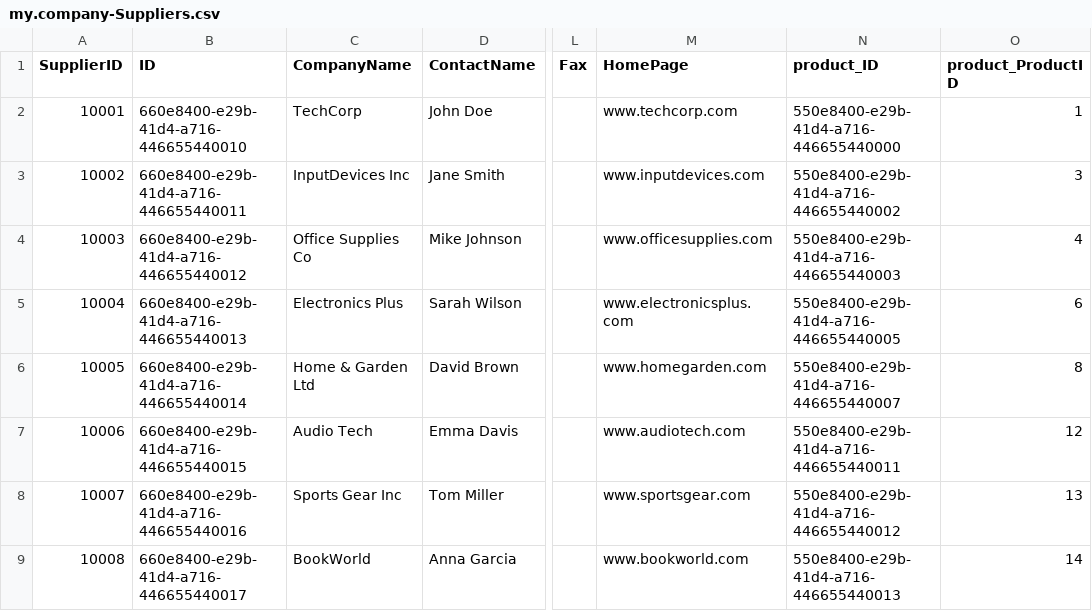
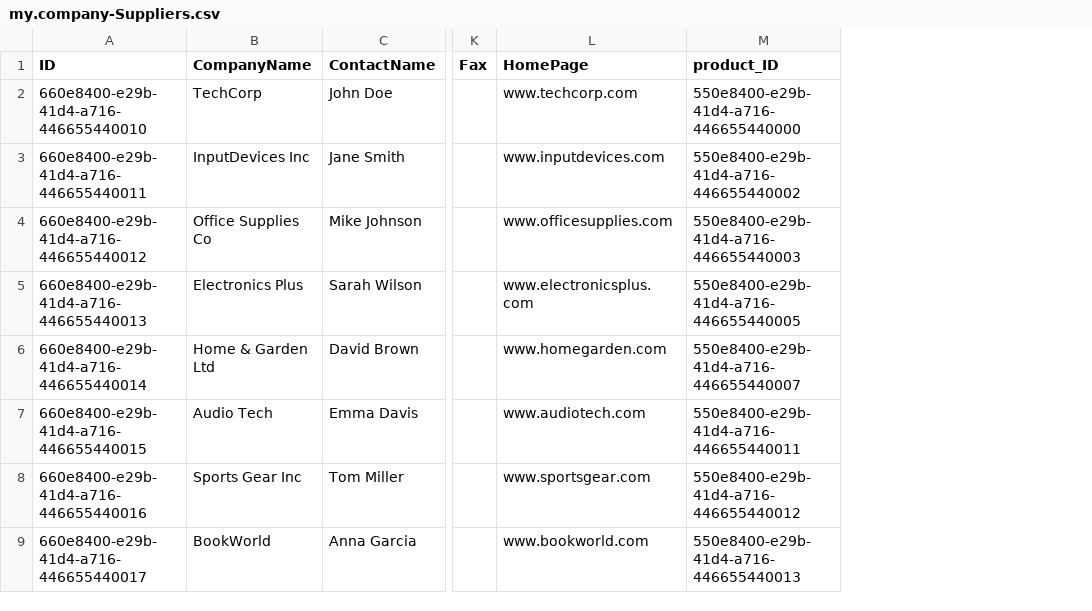
Before and after one commit to shreekunal/SapUi5Prac2, a CSV file: prac/db/data/my.company-Suppliers.csv, drawn as a sheet; only a part is shown, gaps mark what is left out; the diff names each change by its address in the sheet, - before the commit and + after, or states it on an @@ line.

```diff
--- a/prac/db/data/my.company-Suppliers.csv
+++ b/prac/db/data/my.company-Suppliers.csv
-column A (SupplierID), rows 2-9: 10001 | 10002 | 10003 | 10004 | 10005 | 10006 | 10007 | 10008
-column O (product_ProductID), rows 2-9: 1 | 3 | 4 | 6 | 8 | 12 | 13 | 14
```
Also changed, not shown: prac/db/data/my.company-Categories.csv, prac/db/data/my.company-ProductAttachments.csv, 12 other files.
